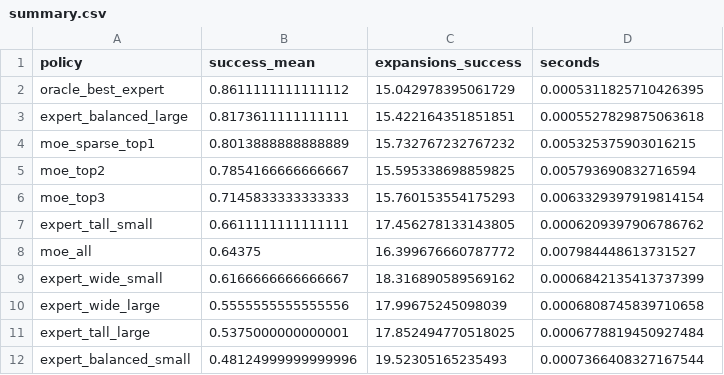
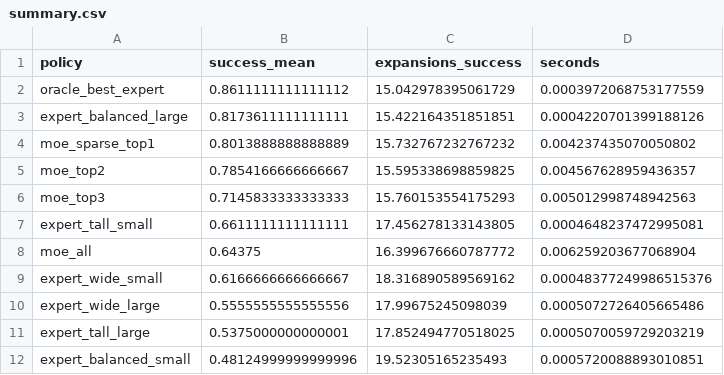
Before and after one commit to dibaaamir/robust_moe_dcs_v3, a CSV file: results_v2/summary.csv, drawn as a sheet.

```diff
--- a/results_v2/summary.csv
+++ b/results_v2/summary.csv
@@ -1,12 +1,12 @@
 policy,success_mean,expansions_success,seconds
-oracle_best_expert,0.8611111111111112,15.042978395061729,0.0005311825710426395
-expert_balanced_large,0.8173611111111111,15.422164351851851,0.0005527829875063618
-moe_sparse_top1,0.8013888888888889,15.732767232767232,0.005325375903016215
-moe_top2,0.7854166666666667,15.595338698859825,0.005793690832716594
-moe_top3,0.7145833333333333,15.760153554175293,0.0063329397919814154
-expert_tall_small,0.6611111111111111,17.456278133143805,0.0006209397906786762
-moe_all,0.64375,16.399676660787772,0.007984448613731527
-expert_wide_small,0.6166666666666667,18.316890589569162,0.0006842135413737399
-expert_wide_large,0.5555555555555556,17.99675245098039,0.0006808745839710658
-expert_tall_large,0.5375000000000001,17.852494770518025,0.0006778819450927484
-expert_balanced_small,0.48124999999999996,19.52305165235493,0.0007366408327167544
+oracle_best_expert,0.8611111111111112,15.042978395061729,0.0003972068753177559
+expert_balanced_large,0.8173611111111111,15.422164351851851,0.0004220701399188126
+moe_sparse_top1,0.8013888888888889,15.732767232767232,0.004237435070050802
+moe_top2,0.7854166666666667,15.595338698859825,0.004567628959436357
+moe_top3,0.7145833333333333,15.760153554175293,0.005012998748942563
+expert_tall_small,0.6611111111111111,17.456278133143805,0.0004648237472995081
+moe_all,0.64375,16.399676660787772,0.006259203677068904
+expert_wide_small,0.6166666666666667,18.316890589569162,0.00048377249986515376
+expert_wide_large,0.5555555555555556,17.99675245098039,0.0005072726405665486
+expert_tall_large,0.5375000000000001,17.852494770518025,0.0005070059729203219
+expert_balanced_small,0.48124999999999996,19.52305165235493,0.0005720088893010851
```
Also changed, not shown: results_v2/evaluation.csv, 16 other files.
